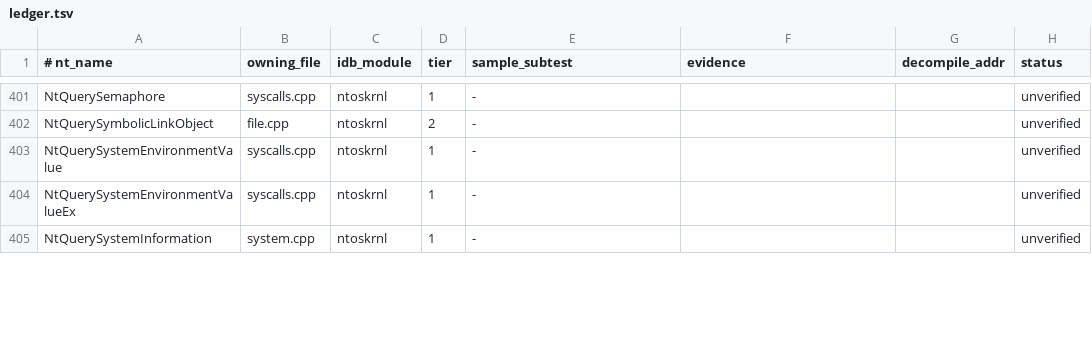
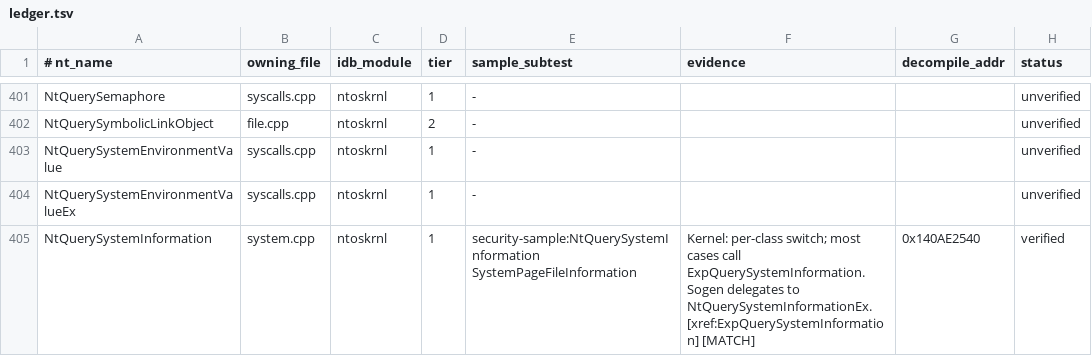
Before and after one commit to JackTYM/sogen, a TSV file: tools/syscall-audit/ledger.tsv, drawn as a sheet; only a part is shown, gaps mark what is left out; the diff covers the shown part only.

```diff
--- a/tools/syscall-audit/ledger.tsv
+++ b/tools/syscall-audit/ledger.tsv
@@ -404,2 +404,2 @@ NtQuerySystemEnvironmentValue	syscalls.cpp	ntoskrnl	1	-			unverified
 NtQuerySystemEnvironmentValueEx	syscalls.cpp	ntoskrnl	1	-			unverified
-NtQuerySystemInformation	system.cpp	ntoskrnl	1	-			unverified
+NtQuerySystemInformation	system.cpp	ntoskrnl	1	security-sample:NtQuerySystemInformation SystemPageFileInformation	Kernel: per-class switch; most cases call ExpQuerySystemInformation. Sogen delegates to NtQuerySystemInformationEx. [xref:ExpQuerySystemInformation] [MATCH]	0x140AE2540	verified
```
Also changed, not shown: 81 edited cells elsewhere in this file, 24 other files.
